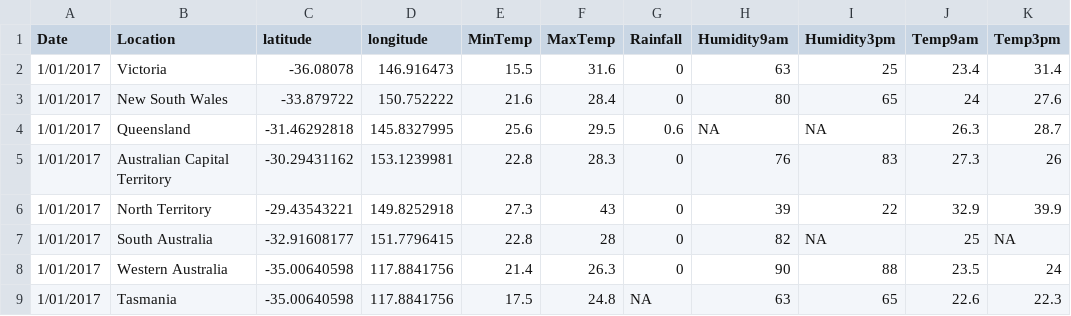
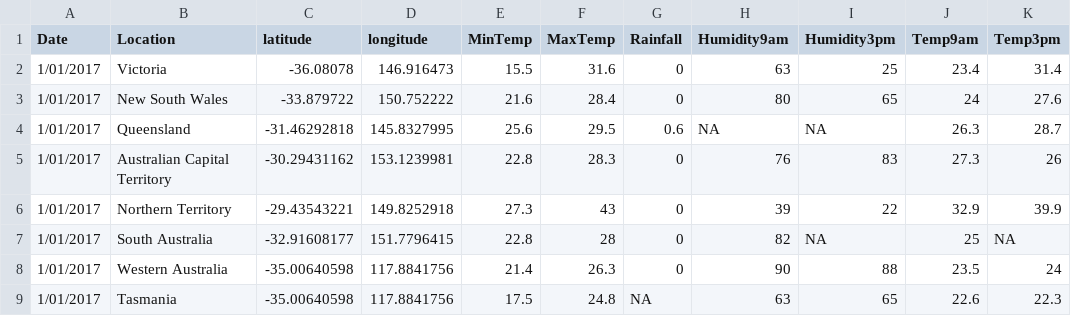
Before and after one commit to Alan-Nguyen0/Data-Visualisation-2, a CSV file: weatherAUS- Single Day_States.csv, drawn as a sheet.

Commit message:
Update weatherAUS- Single Day_States.csv

```diff
--- a/weatherAUS- Single Day_States.csv
+++ b/weatherAUS- Single Day_States.csv
@@ -5,3 +5,3 @@ Date,Location,latitude,longitude,MinTemp,MaxTemp,Rainfall,Humidity9am,Humidity3p
 1/01/2017,Australian Capital Territory,-30.29431162,153.1239981,22.8,28.3,0,76,83,27.3,26
-1/01/2017,North Territory,-29.43543221,149.8252918,27.3,43,0,39,22,32.9,39.9
+1/01/2017,Northern Territory,-29.43543221,149.8252918,27.3,43,0,39,22,32.9,39.9
 1/01/2017,South Australia,-32.91608177,151.7796415,22.8,28,0,82,NA,25,NA
```
